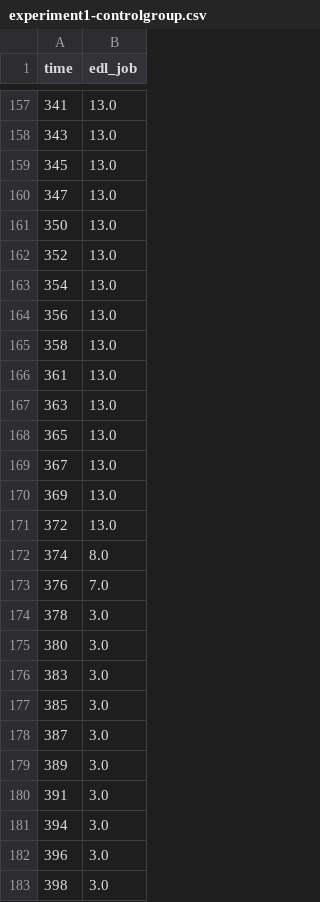
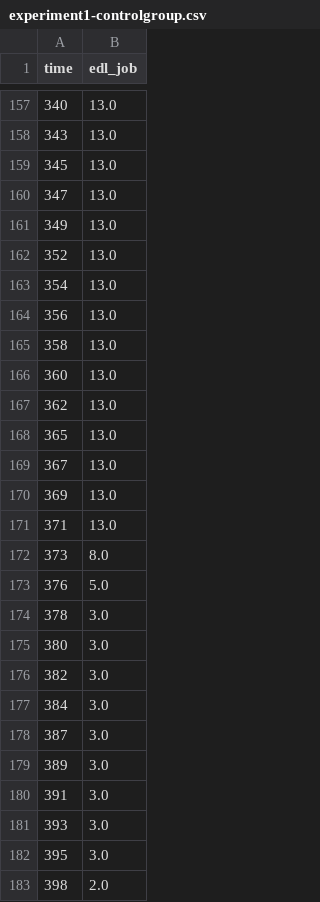
Before and after one commit to QiJune/edl_benchmark, a CSV file: scripts/experiment1-controlgroup.csv, drawn as a sheet; only a part is shown, gaps mark what is left out; the diff covers the shown part only.

```diff
--- a/scripts/experiment1-controlgroup.csv
+++ b/scripts/experiment1-controlgroup.csv
@@ -157,2 +157,2 @@ time,edl_job
-341,13.0
+340,13.0
 343,13.0
@@ -160,3 +160,3 @@ time,edl_job
 347,13.0
-350,13.0
+349,13.0
 352,13.0
@@ -165,4 +165,4 @@ time,edl_job
 358,13.0
-361,13.0
-363,13.0
+360,13.0
+362,13.0
 365,13.0
@@ -170,9 +170,9 @@ time,edl_job
 369,13.0
-372,13.0
-374,8.0
-376,7.0
+371,13.0
+373,8.0
+376,5.0
 378,3.0
 380,3.0
-383,3.0
-385,3.0
+382,3.0
+384,3.0
 387,3.0
@@ -180,4 +180,4 @@ time,edl_job
 391,3.0
-394,3.0
-396,3.0
-398,3.0
+393,3.0
+395,3.0
+398,2.0
```
Also changed, not shown: 17 added rows, 3 removed rows and 130 edited cells elsewhere in this file.
